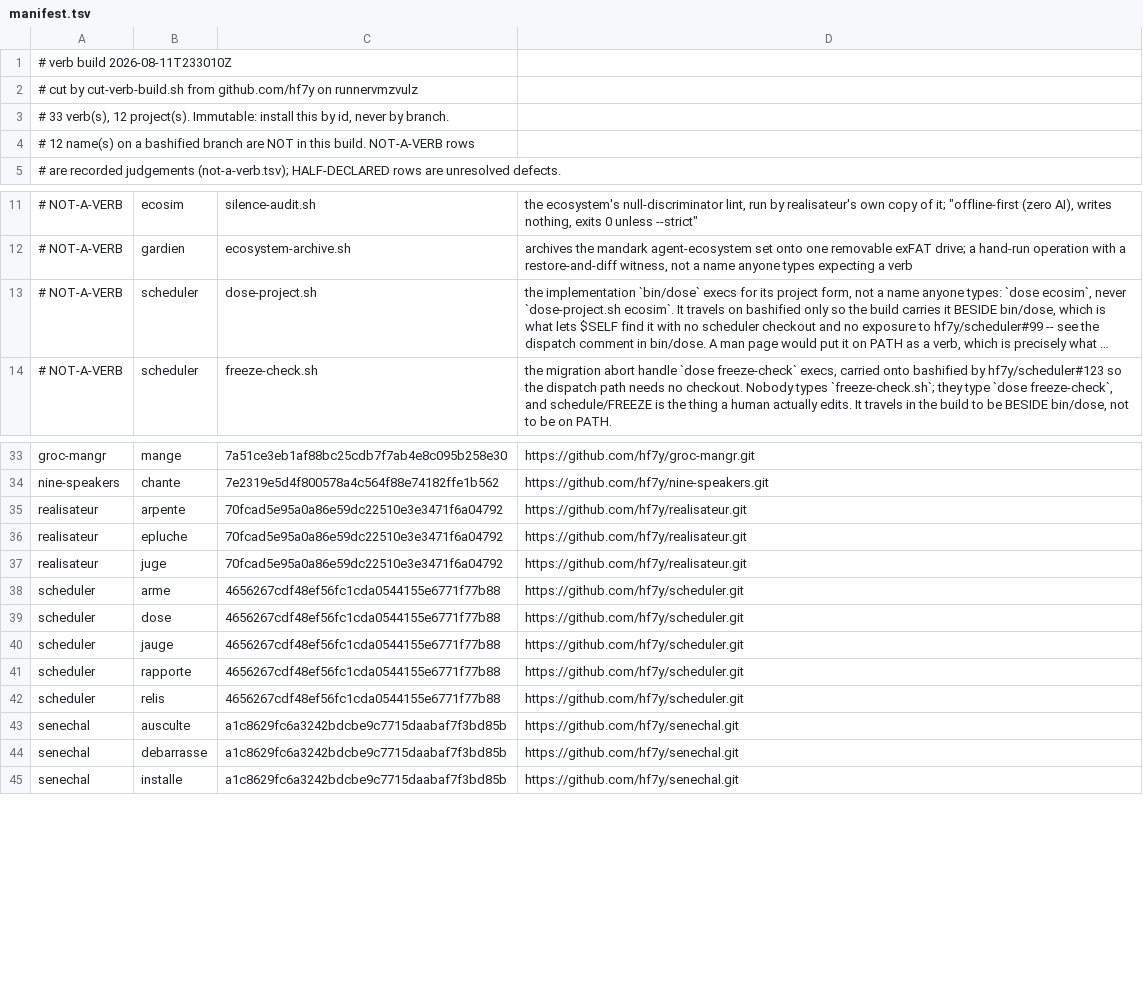
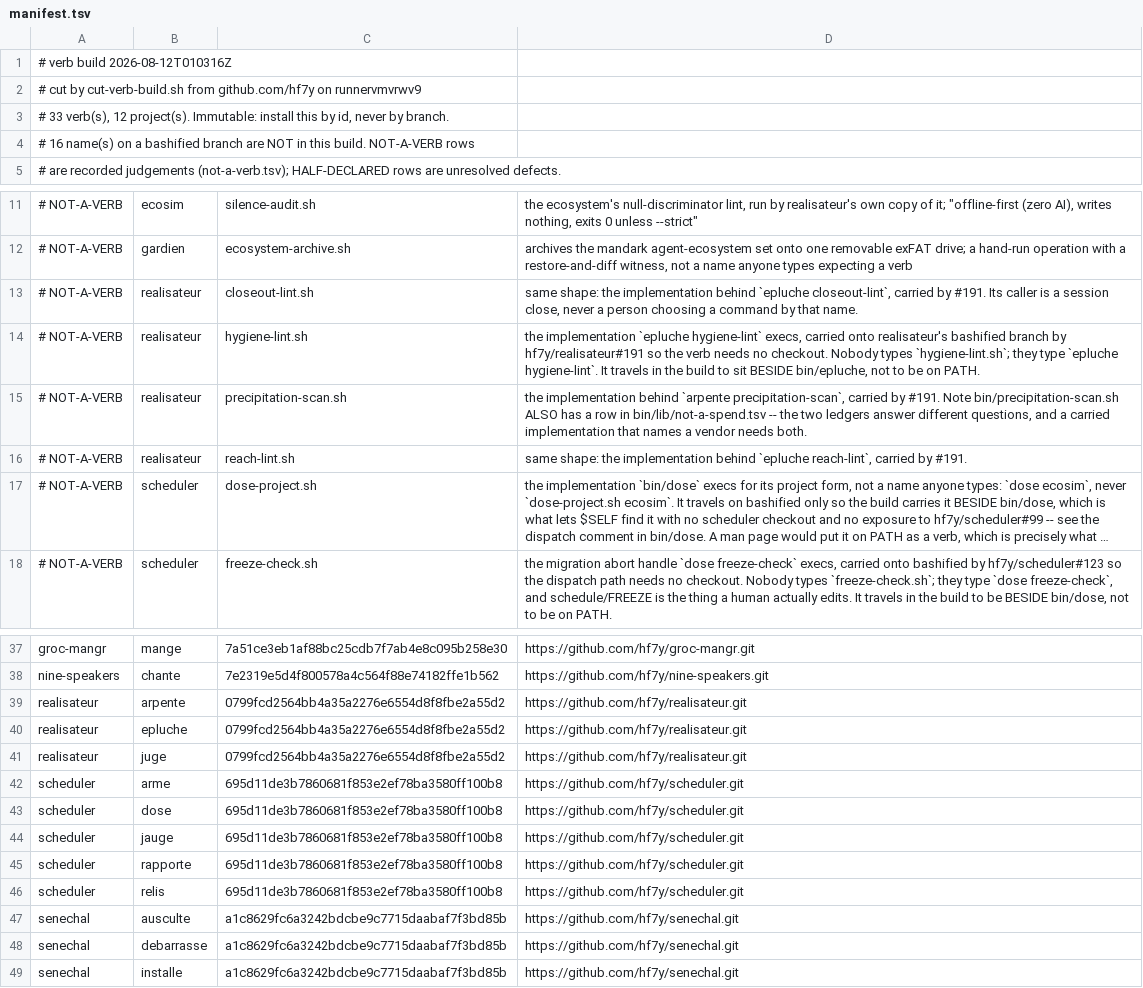
Before and after one commit to hf7y/verbs, a TSV file: manifest.tsv, drawn as a sheet; only a part is shown, gaps mark what is left out; long unchanged cells end in …; addresses are those after the commit; the diff names each change by its address in the sheet, - before the commit and + after, or states it on an @@ line.

Commit message:
verb build 2026-08-12T010316Z: 33 verb(s)

```diff
--- a/manifest.tsv
+++ b/manifest.tsv
-A1: # verb build 2026-08-11T233010Z
+A1: # verb build 2026-08-12T010316Z
-A2: …github.com/hf7y on runnervmzvulz
+A2: …github.com/hf7y on runnervmvrwv9
-A4: # 12 name(s) on…
+A4: # 16 name(s) on…
+row 13: # NOT-A-VERB | realisateur | closeout-lint.sh | same shape: the implementation behind `epluche closeout-lint`, carried by #191. Its caller is a session close, never a person choosing a command by that name.
+row 14: # NOT-A-VERB | realisateur | hygiene-lint.sh | the implementation `epluche hygiene-lint` execs, carried onto realisateur's bashified branch by hf7y/realisateur#191 so the verb needs no checkout. Nobody types `hygiene-lint.sh`; they type `epluche hygiene-lint`. It travels in the build to sit BESIDE bin/epluche, not to be on PATH.
+row 15: # NOT-A-VERB | realisateur | precipitation-scan.sh | the implementation behind `arpente precipitation-scan`, carried by #191. Note bin/precipitation-scan.sh ALSO has a row in bin/lib/not-a-spend.tsv -- the two ledgers answer different questions, and a carried implementation that names a vendor needs both.
+row 16: # NOT-A-VERB | realisateur | reach-lint.sh | same shape: the implementation behind `epluche reach-lint`, carried by #191.
-C39:C41: 70fcad5e95a0a86e59dc22510e3e3471f6a04792
+C39:C41: 0799fcd2564bb4a35a2276e6554d8f8fbe2a55d2
-C42:C46: 4656267cdf48ef56fc1cda0544155e6771f77b88
+C42:C46: 695d11de3b7860681f853e2ef78ba3580ff100b8
```
Also changed, not shown: 11 other files.
